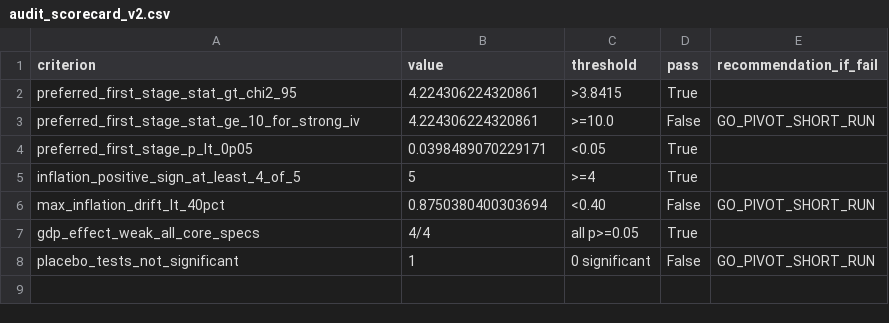
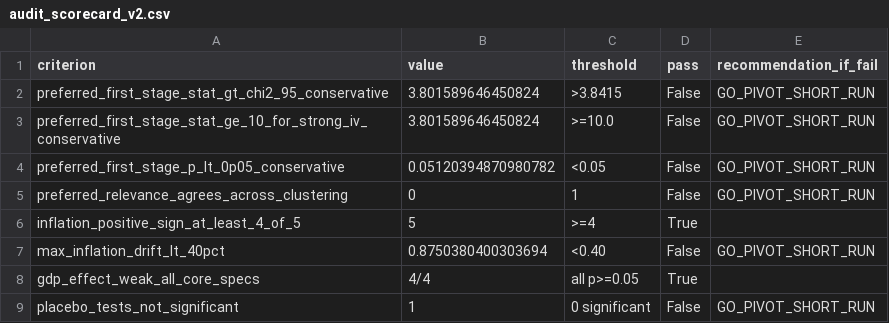
Before and after one commit to 4minutes-chung/monetary-panel-study, a CSV file: v2/outputs/phase1_audit_v2/tables/audit_scorecard_v2.csv, drawn as a sheet.

```diff
--- a/v2/outputs/phase1_audit_v2/tables/audit_scorecard_v2.csv
+++ b/v2/outputs/phase1_audit_v2/tables/audit_scorecard_v2.csv
@@ -1,5 +1,6 @@
 criterion,value,threshold,pass,recommendation_if_fail
-preferred_first_stage_stat_gt_chi2_95,4.224306224320861,>3.8415,True,
-preferred_first_stage_stat_ge_10_for_strong_iv,4.224306224320861,>=10.0,False,GO_PIVOT_SHORT_RUN
-preferred_first_stage_p_lt_0p05,0.0398489070229171,<0.05,True,
+preferred_first_stage_stat_gt_chi2_95_conservative,3.801589646450824,>3.8415,False,GO_PIVOT_SHORT_RUN
+preferred_first_stage_stat_ge_10_for_strong_iv_conservative,3.801589646450824,>=10.0,False,GO_PIVOT_SHORT_RUN
+preferred_first_stage_p_lt_0p05_conservative,0.05120394870980782,<0.05,False,GO_PIVOT_SHORT_RUN
+preferred_relevance_agrees_across_clustering,0,1,False,GO_PIVOT_SHORT_RUN
 inflation_positive_sign_at_least_4_of_5,5,>=4,True,
```
Also changed, not shown: v2/outputs/phase1_audit_v2/tables/core_model_results_v2.csv, v2/outputs/phase1_audit_v2/tables/placebo_tests_v2.csv, 23 other files.
